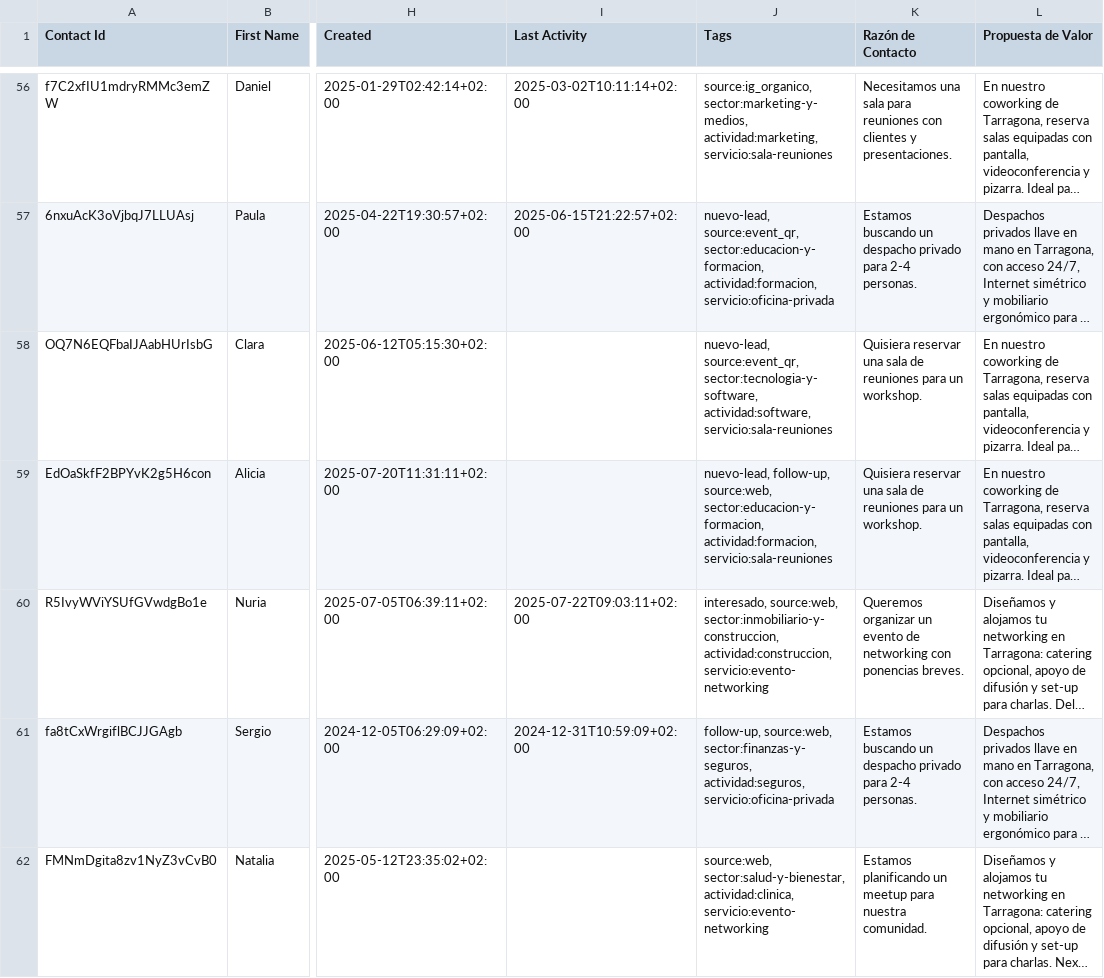
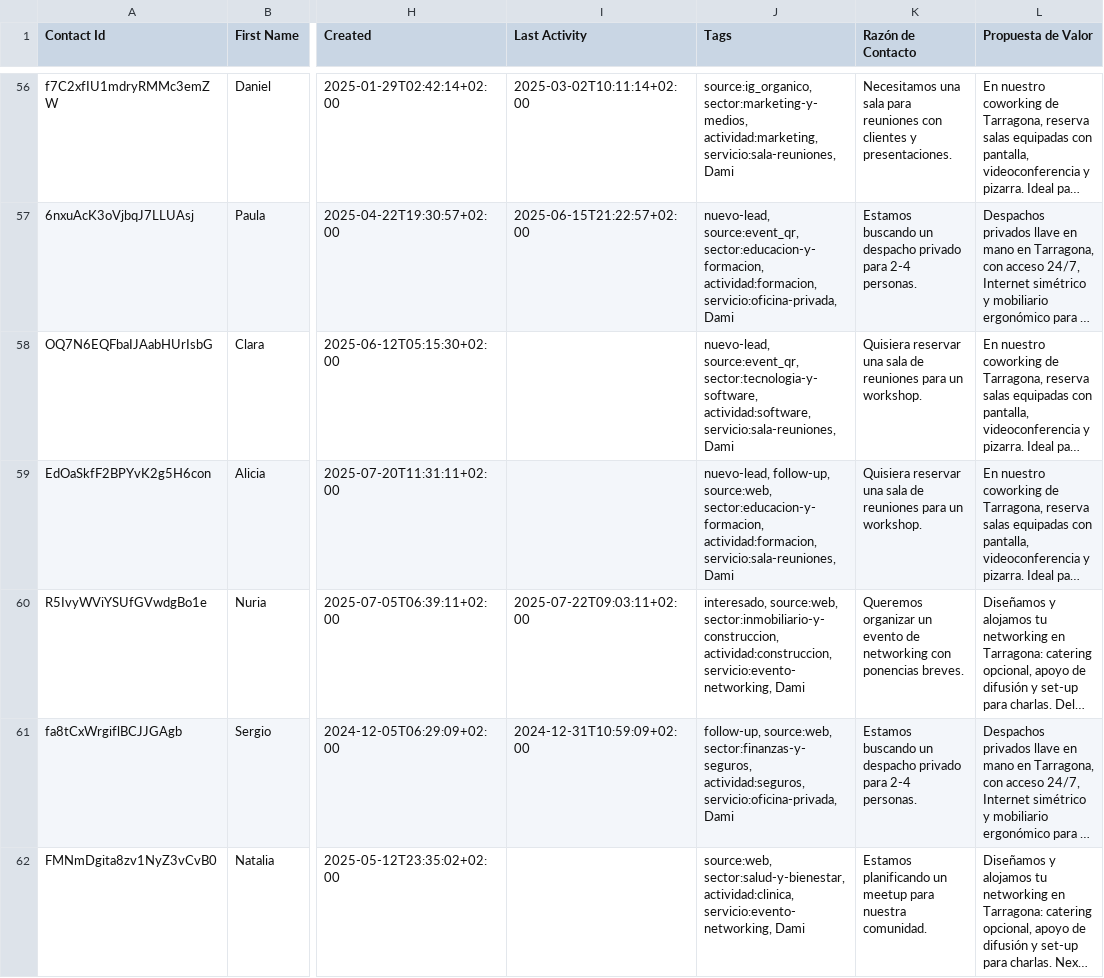
Before and after one commit to digitalsapiensos/big-bang-ai-coworking-synthetic-data, a CSV file: synthetic_contacts_100.csv, drawn as a sheet; only a part is shown, gaps mark what is left out; long unchanged cells end in …; the diff covers the shown part only; the diff names each change by its address in the sheet, - before the commit and + after, or states it on an @@ line.

Commit message:
feat(tags): añadir etiqueta fija Dami a todos los contactos y regenerar CSV

```diff
--- a/synthetic_contacts_100.csv
+++ b/synthetic_contacts_100.csv
-J56 (Tags): …sector:marketing-y-medios, actividad:marketing, servicio:sala-reuniones
+J56 (Tags): …sector:marketing-y-medios, actividad:marketing, servicio:sala-reuniones, Dami
-J57 (Tags): …sector:educacion-y-formacion, actividad:formacion, servicio:oficina-privada
+J57 (Tags): …sector:educacion-y-formacion, actividad:formacion, servicio:oficina-privada, Dami
-J58 (Tags): …sector:tecnologia-y-software, actividad:software, servicio:sala-reuniones
+J58 (Tags): …sector:tecnologia-y-software, actividad:software, servicio:sala-reuniones, Dami
-J59 (Tags): …sector:educacion-y-formacion, actividad:formacion, servicio:sala-reuniones
+J59 (Tags): …sector:educacion-y-formacion, actividad:formacion, servicio:sala-reuniones, Dami
-J60 (Tags): …sector:inmobiliario-y-construccion, actividad:construccion, servicio:evento-networking
+J60 (Tags): …sector:inmobiliario-y-construccion, actividad:construccion, servicio:evento-networking, Dami
-J61 (Tags): …sector:finanzas-y-seguros, actividad:seguros, servicio:oficina-privada
+J61 (Tags): …sector:finanzas-y-seguros, actividad:seguros, servicio:oficina-privada, Dami
-J62 (Tags): …sector:salud-y-bienestar, actividad:clinica, servicio:evento-networking
+J62 (Tags): …sector:salud-y-bienestar, actividad:clinica, servicio:evento-networking, Dami
```
Also changed, not shown: 93 edited cells elsewhere in this file, 1 other file.
